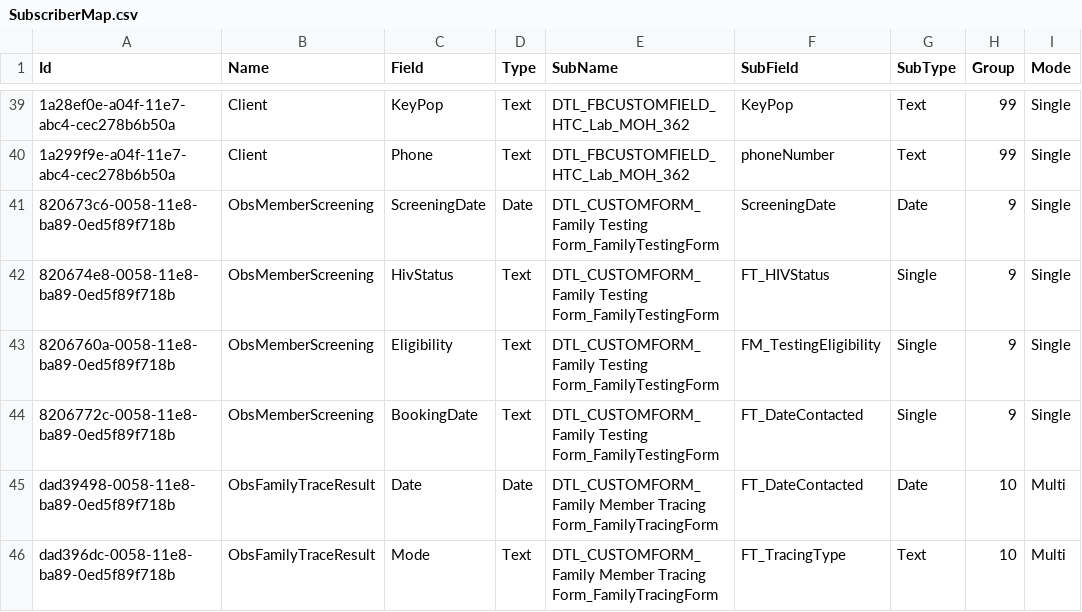
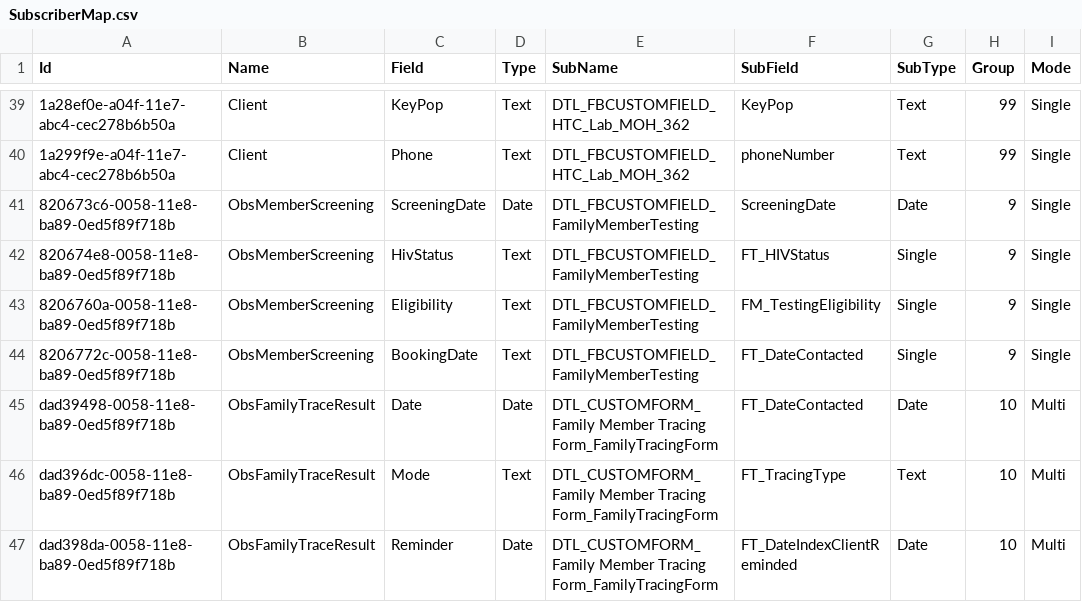
Before and after one commit to palladiumkenya/livehapi, a CSV file: LiveHAPI.Infrastructure/Seed/SubscriberMap.csv, drawn as a sheet; only a part is shown, gaps mark what is left out; the shorter side is filled out with more unchanged rows; the diff names each change by its address in the sheet, - before the commit and + after, or states it on an @@ line.

Commit message:
refactore family testing forms

```diff
--- a/LiveHAPI.Infrastructure/Seed/SubscriberMap.csv
+++ b/LiveHAPI.Infrastructure/Seed/SubscriberMap.csv
-E41:E44 (SubName): DTL_CUSTOMFORM_Family Testing Form_FamilyTestingForm
+E41:E44 (SubName): DTL_FBCUSTOMFIELD_FamilyMemberTesting
```
Also changed, not shown: LiveHAPI.Infrastructure/Seed/SubscriberConfig.csv, 10 other files.
